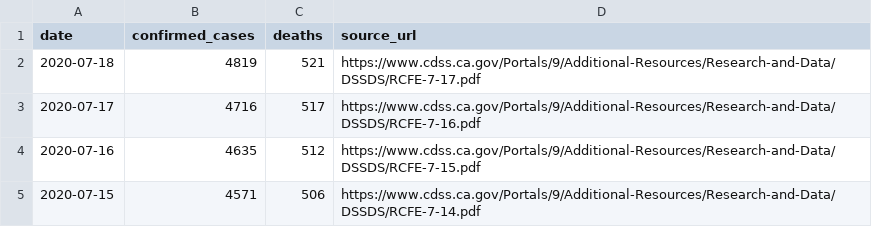
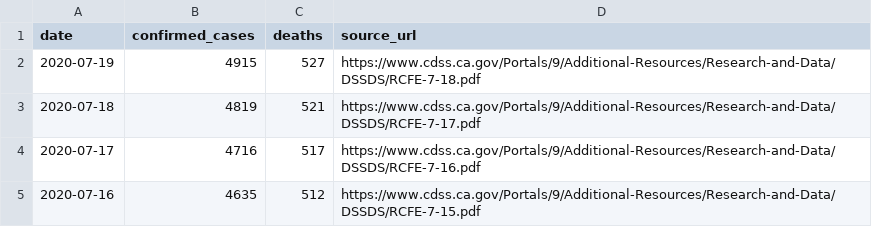
Before and after one commit to datadesk/california-coronavirus-data, a CSV file: cdph-adult-and-senior-care-totals.csv, drawn as a sheet; only a part is shown; the shorter side is filled out with more unchanged rows.

```diff
--- a/cdph-adult-and-senior-care-totals.csv
+++ b/cdph-adult-and-senior-care-totals.csv
@@ -1,2 +1,3 @@
 date,confirmed_cases,deaths,source_url
+2020-07-19,4915,527,https://www.cdss.ca.gov/Portals/9/Additional-Resources/Research-and-Data/DSSDS/RCFE-7-18.pdf
 2020-07-18,4819,521,https://www.cdss.ca.gov/Portals/9/Additional-Resources/Research-and-Data/DSSDS/RCFE-7-17.pdf
```
Also changed, not shown: cdph-hospital-patient-county-totals.csv, cdph-skilled-nursing-totals.csv, 5 other files.
